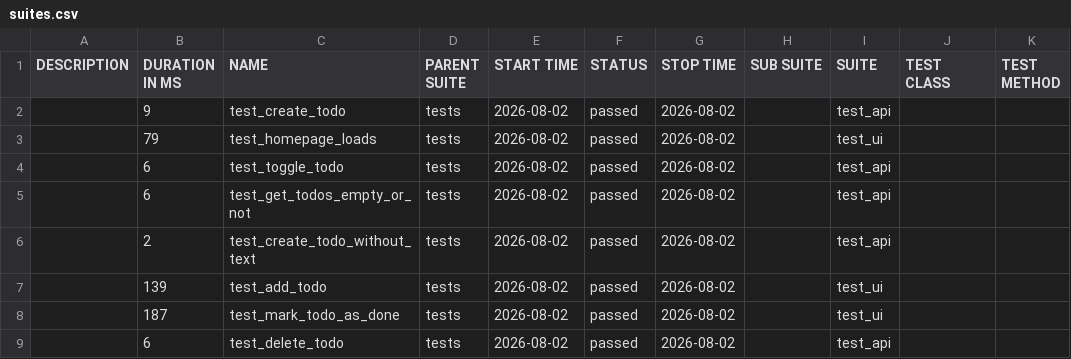
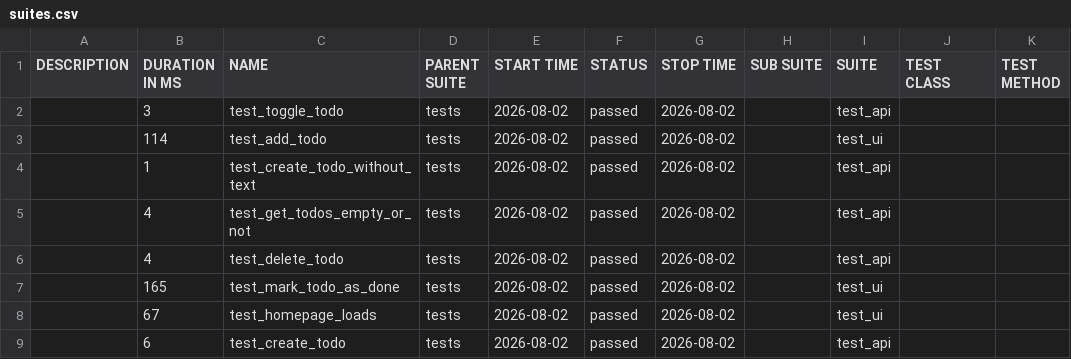
Before and after one commit to alexeyaar/TODO, a CSV file: data/suites.csv, drawn as a sheet.

```diff
--- a/data/suites.csv
+++ b/data/suites.csv
@@ -1,9 +1,9 @@
 "DESCRIPTION","DURATION IN MS","NAME","PARENT SUITE","START TIME","STATUS","STOP TIME","SUB SUITE","SUITE","TEST CLASS","TEST METHOD"
-"","9","test_create_todo","tests","2026-08-02","passed","2026-08-02","","test_api","",""
-"","79","test_homepage_loads","tests","2026-08-02","passed","2026-08-02","","test_ui","",""
-"","6","test_toggle_todo","tests","2026-08-02","passed","2026-08-02","","test_api","",""
-"","6","test_get_todos_empty_or_not","tests","2026-08-02","passed","2026-08-02","","test_api","",""
-"","2","test_create_todo_without_text","tests","2026-08-02","passed","2026-08-02","","test_api","",""
-"","139","test_add_todo","tests","2026-08-02","passed","2026-08-02","","test_ui","",""
-"","187","test_mark_todo_as_done","tests","2026-08-02","passed","2026-08-02","","test_ui","",""
-"","6","test_delete_todo","tests","2026-08-02","passed","2026-08-02","","test_api","",""
+"","3","test_toggle_todo","tests","2026-08-02","passed","2026-08-02","","test_api","",""
+"","114","test_add_todo","tests","2026-08-02","passed","2026-08-02","","test_ui","",""
+"","1","test_create_todo_without_text","tests","2026-08-02","passed","2026-08-02","","test_api","",""
+"","4","test_get_todos_empty_or_not","tests","2026-08-02","passed","2026-08-02","","test_api","",""
+"","4","test_delete_todo","tests","2026-08-02","passed","2026-08-02","","test_api","",""
+"","165","test_mark_todo_as_done","tests","2026-08-02","passed","2026-08-02","","test_ui","",""
+"","67","test_homepage_loads","tests","2026-08-02","passed","2026-08-02","","test_ui","",""
+"","6","test_create_todo","tests","2026-08-02","passed","2026-08-02","","test_api","",""
```
Also changed, not shown: 30 other files.
